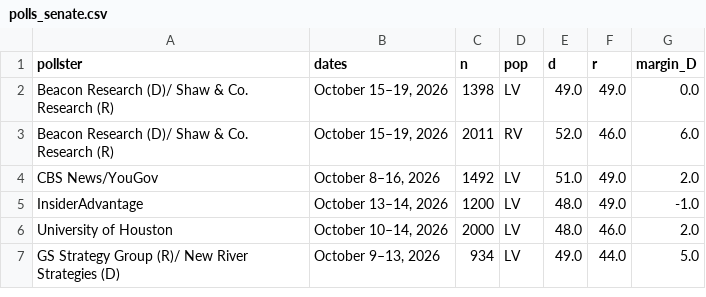
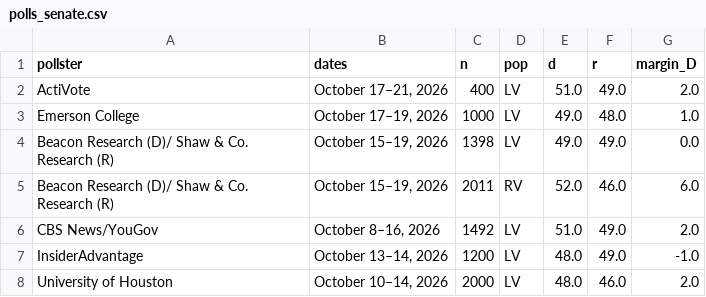
Before and after one commit to sujaynadkarni/texas-senate-forecast-2026, a CSV file: data/polls_senate.csv, drawn as a sheet; only a part is shown; the shorter side is filled out with more unchanged rows; the diff names each change by its address in the sheet, - before the commit and + after, or states it on an @@ line.

```diff
--- a/data/polls_senate.csv
+++ b/data/polls_senate.csv
+row 2: ActiVote | October 17–21, 2026 | 400 | LV | 51.0 | 49.0 | 2.0
+row 3: Emerson College | October 17–19, 2026 | 1000 | LV | 49.0 | 48.0 | 1.0
```
Also changed, not shown: data/polls_governor.csv, 15 other files.
